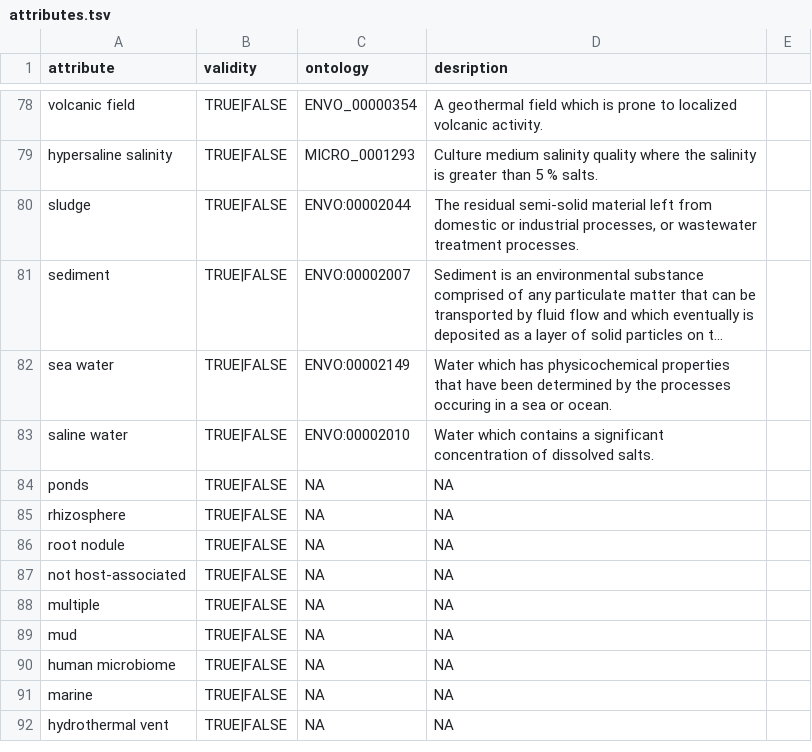
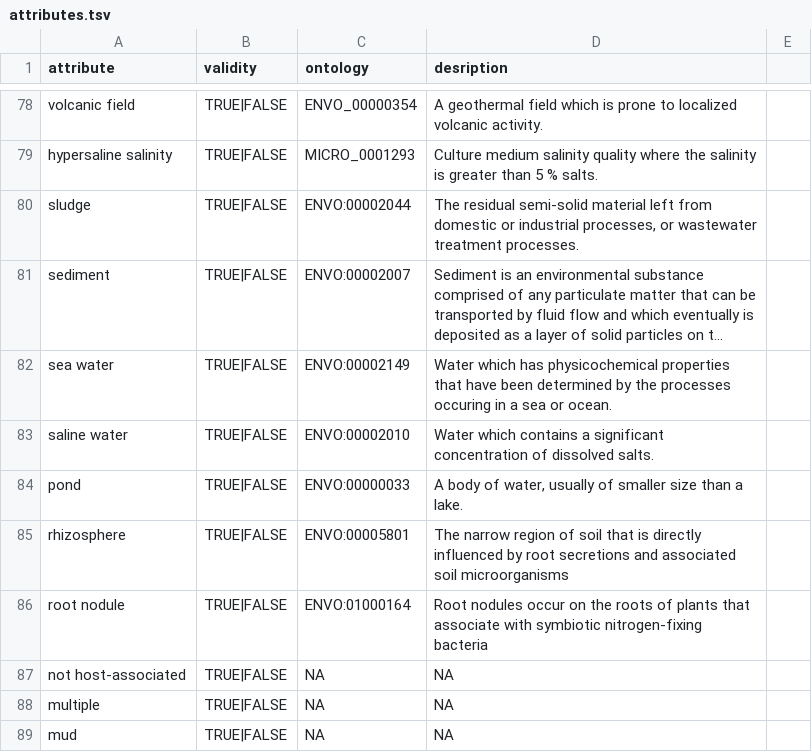
Before and after one commit to waldronlab/bugphyzz, a TSV file: inst/extdata/attributes.tsv, drawn as a sheet; only a part is shown, gaps mark what is left out; the shorter side is filled out with more unchanged rows; long unchanged cells end in ….

Commit message:
Added ontologies terms up to line 87.

```diff
--- a/inst/extdata/attributes.tsv
+++ b/inst/extdata/attributes.tsv
@@ -83,5 +83,5 @@
 "saline water"	TRUE|FALSE	ENVO:00002010	"Water which contains a significant concentration of dissolved salts."
-"ponds"	TRUE|FALSE	NA	NA
-"rhizosphere"	TRUE|FALSE	NA	NA
-"root nodule"	TRUE|FALSE	NA	NA
+"pond"	TRUE|FALSE	ENVO:00000033	"A body of water, usually of smaller size than a lake."
+"rhizosphere"	TRUE|FALSE	ENVO:00005801	"The narrow region of soil that is directly influenced by root secretions and associated soil microorganisms"
+"root nodule"	TRUE|FALSE	ENVO:01000164	"Root nodules occur on the roots of plants that associate with symbiotic nitrogen-fixing bacteria"
 "not host-associated"	TRUE|FALSE	NA	NA
```
